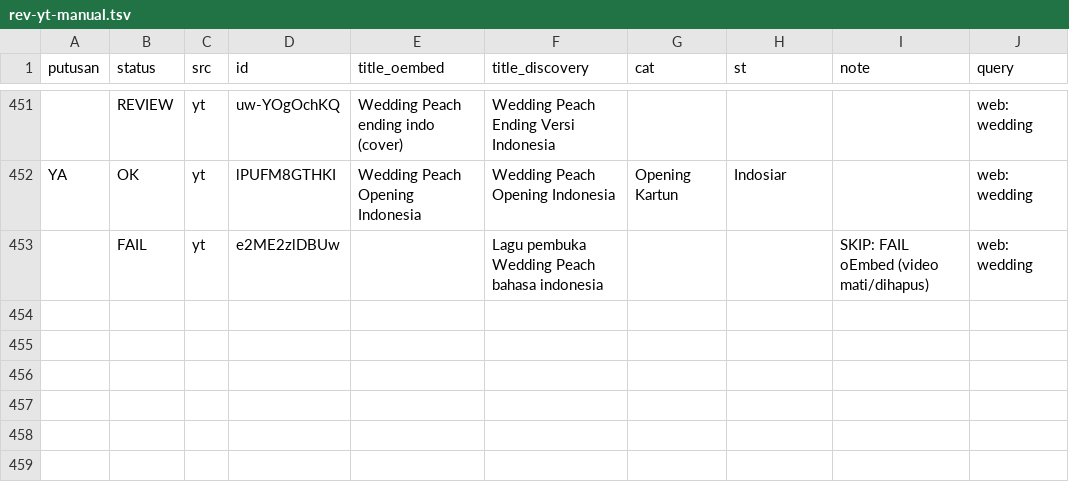
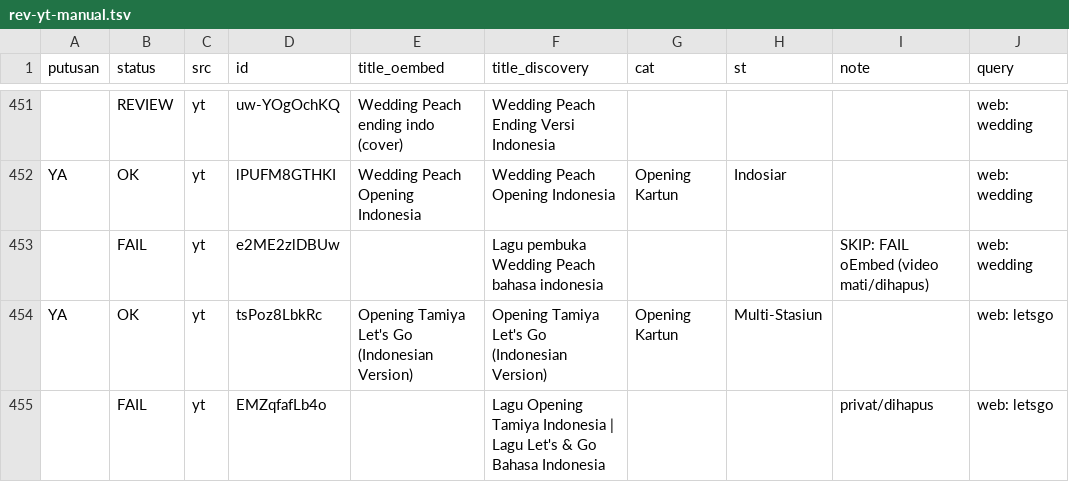
Before and after one commit to Llunatics/siar, a TSV file: scripts/cand/rev-yt-manual.tsv, drawn as a sheet; only a part is shown, gaps mark what is left out; the diff names each change by its address in the sheet, - before the commit and + after, or states it on an @@ line.

Commit message:
audit siklus 175: batch YT letsgo +1 (katalog 479)

```diff
--- a/scripts/cand/rev-yt-manual.tsv
+++ b/scripts/cand/rev-yt-manual.tsv
+row 454: YA | OK | yt | tsPoz8LbkRc | Opening Tamiya Let's Go (Indonesian Version) | Opening Tamiya Let's Go (Indonesian Version) | Opening Kartun | Multi-Stasiun |  | web: letsgo
+row 455:  | FAIL | yt | EMZqfafLb4o |  | Lagu Opening Tamiya Indonesia | Lagu Let's & Go Bahasa Indonesia |  |  | privat/dihapus | web: letsgo
```
Also changed, not shown: 3 other files.
